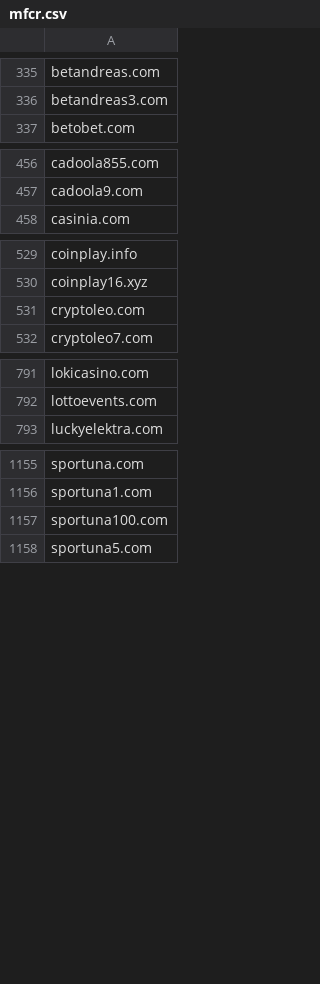
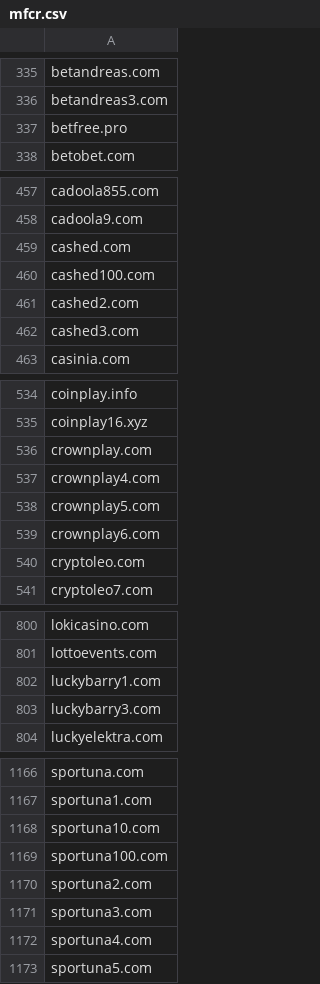
Before and after one commit to analogic/cz-gov-blocks, a CSV file: csv/mfcr.csv, drawn as a sheet; only a part is shown, gaps mark what is left out.

```diff
--- a/csv/mfcr.csv
+++ b/csv/mfcr.csv
@@ -336,2 +336,3 @@ betandreas.com
 betandreas3.com
+betfree.pro
 betobet.com
@@ -457,2 +458,6 @@ cadoola855.com
 cadoola9.com
+cashed.com
+cashed100.com
+cashed2.com
+cashed3.com
 casinia.com
@@ -530,2 +535,6 @@ coinplay.info
 coinplay16.xyz
+crownplay.com
+crownplay4.com
+crownplay5.com
+crownplay6.com
 cryptoleo.com
@@ -792,2 +801,4 @@ lokicasino.com
 lottoevents.com
+luckybarry1.com
+luckybarry3.com
 luckyelektra.com
@@ -1156,3 +1167,7 @@ sportuna.com
 sportuna1.com
+sportuna10.com
 sportuna100.com
+sportuna2.com
+sportuna3.com
+sportuna4.com
 sportuna5.com
```
Also changed, not shown: original/mfcr.csv, 2 other files.
